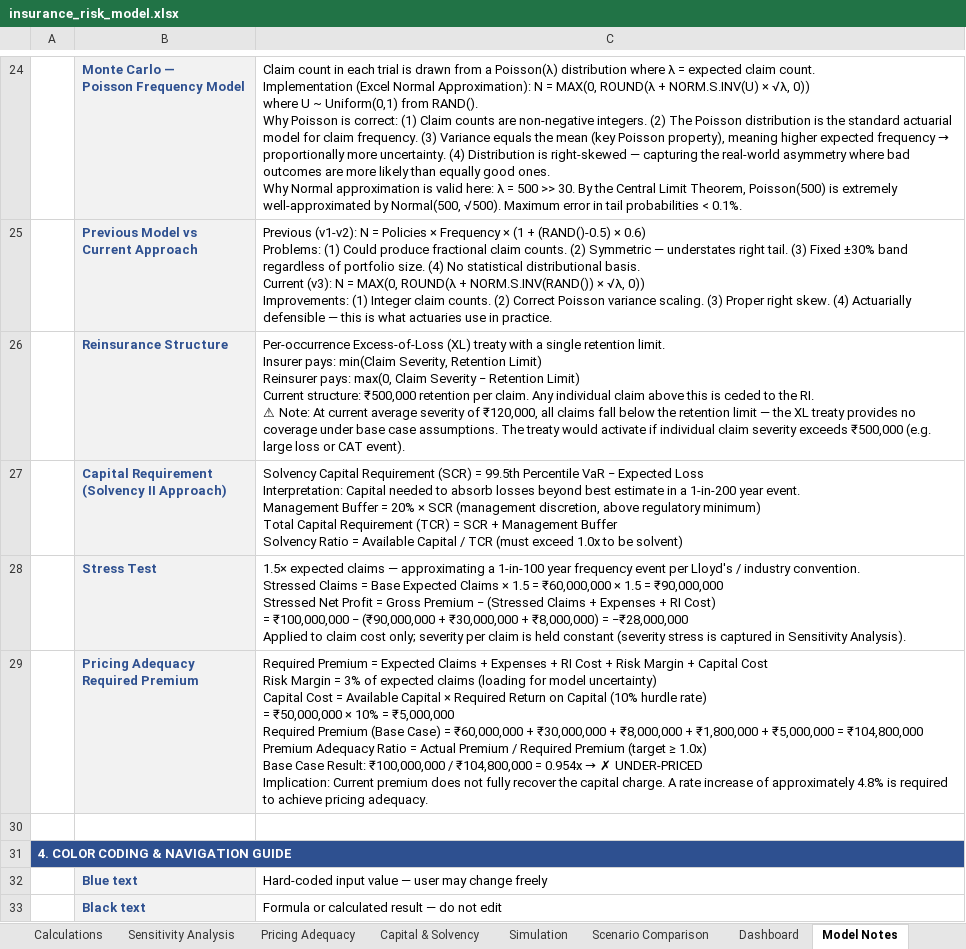
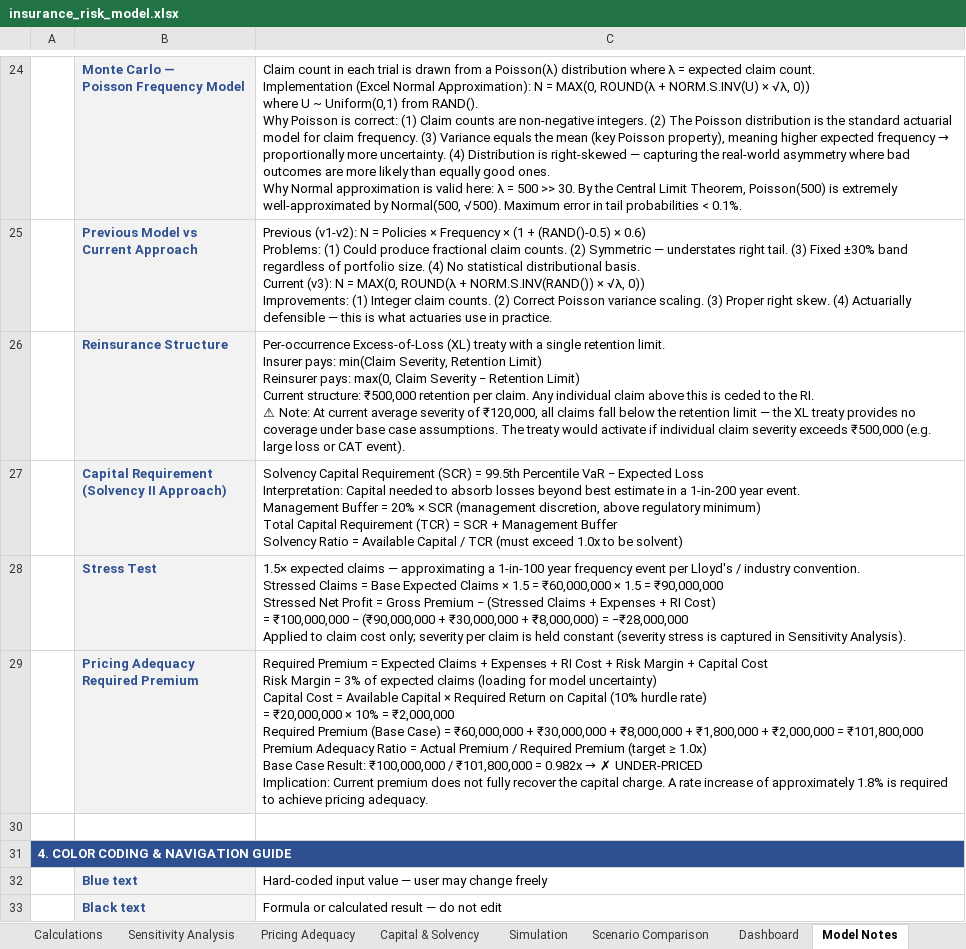
Before and after one commit to mrunmayeeparkar21/Insurance-Risk-Engine, an Excel workbook: phase1_excel/insurance_risk_model.xlsx, sheet Model Notes, drawn as a sheet; only a part is shown, gaps mark what is left out; values as stored, in another font and other column widths than the file's, no borders; ↵ is a line break in a cell; the diff names each change by its address in the sheet, - before the commit and + after, or states it on an @@ line.

Commit message:
Fix pricing adequacy assumptions in Excel docs

```diff
--- a/phase1_excel/insurance_risk_model.xlsx (sheet Model Notes)
+++ b/phase1_excel/insurance_risk_model.xlsx (sheet Model Notes)
@@ C29: …rate) ↵ = ₹50,000,000 × 10% = ₹5,000,000 ↵ Required Premium (Base Case) = ₹60,000,000 + ₹30,000,000 + ₹8,000,000 + ₹1,800,000 + ₹5,000,000 = ₹104,800,000 ↵ Premium Adequacy Ratio = Actual Premium / Required Premium (target ≥ 1.0x) ↵ Base Case Result: ₹100,000,000 / ₹104,800,000 = 0.954x → ✗ UNDER-PRICED ↵ Implication: Current premium does not fully recover the capital charge. A rate increase of approximately 4.8% is required… → …rate) ↵ = ₹20,000,000 × 10% = ₹2,000,000 ↵ Required Premium (Base Case) = ₹60,000,000 + ₹30,000,000 + ₹8,000,000 + ₹1,800,000 + ₹2,000,000 = ₹101,800,000 ↵ Premium Adequacy Ratio = Actual Premium / Required Premium (target ≥ 1.0x) ↵ Base Case Result: ₹100,000,000 / ₹101,800,000 = 0.982x → ✗ UNDER-PRICED ↵ Implication: Current premium does not fully recover the capital charge. A rate increase of approximately 1.8% is required… @@
```
Also changed, not shown: sheet Simulation, sheet Dashboard, sheet Capital & Solvency, 2 other files.
